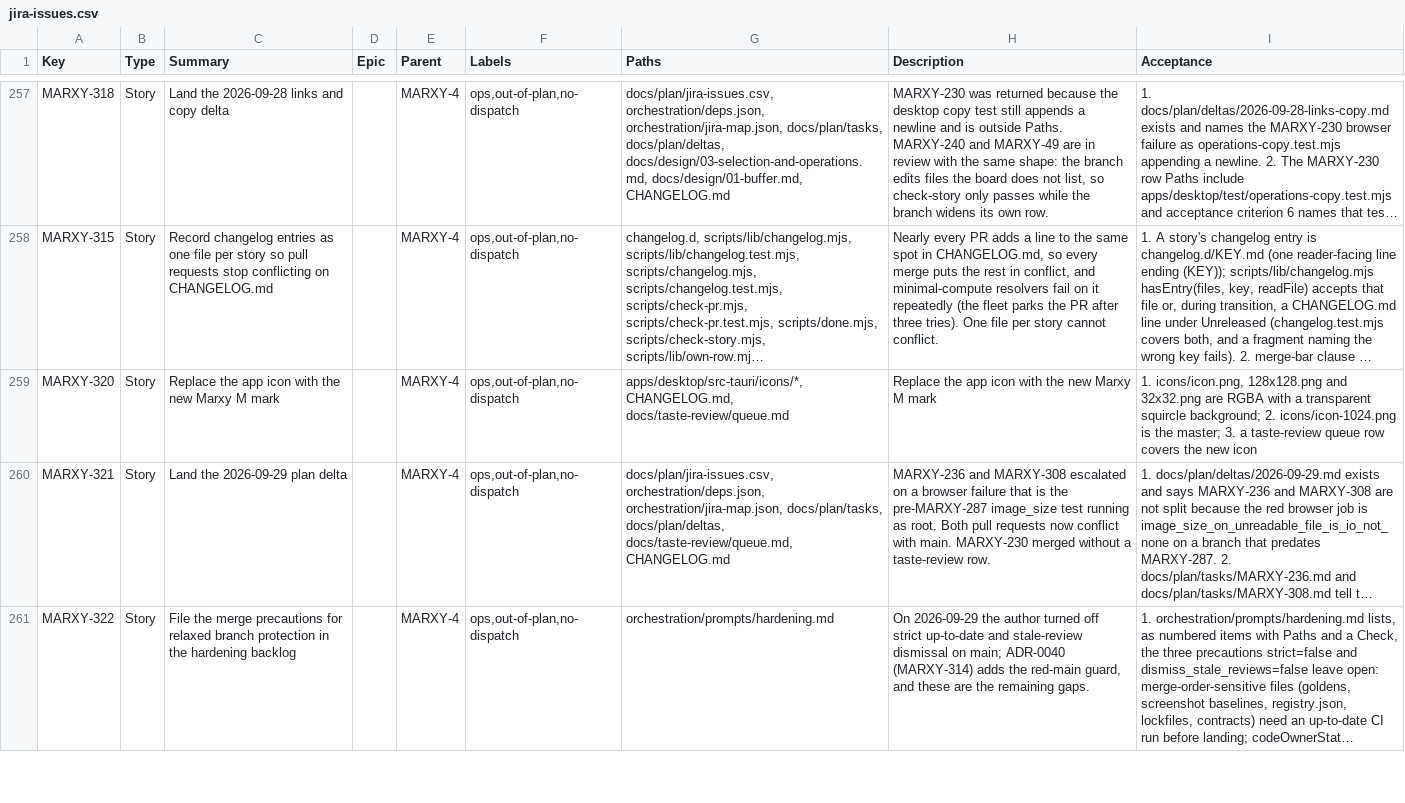
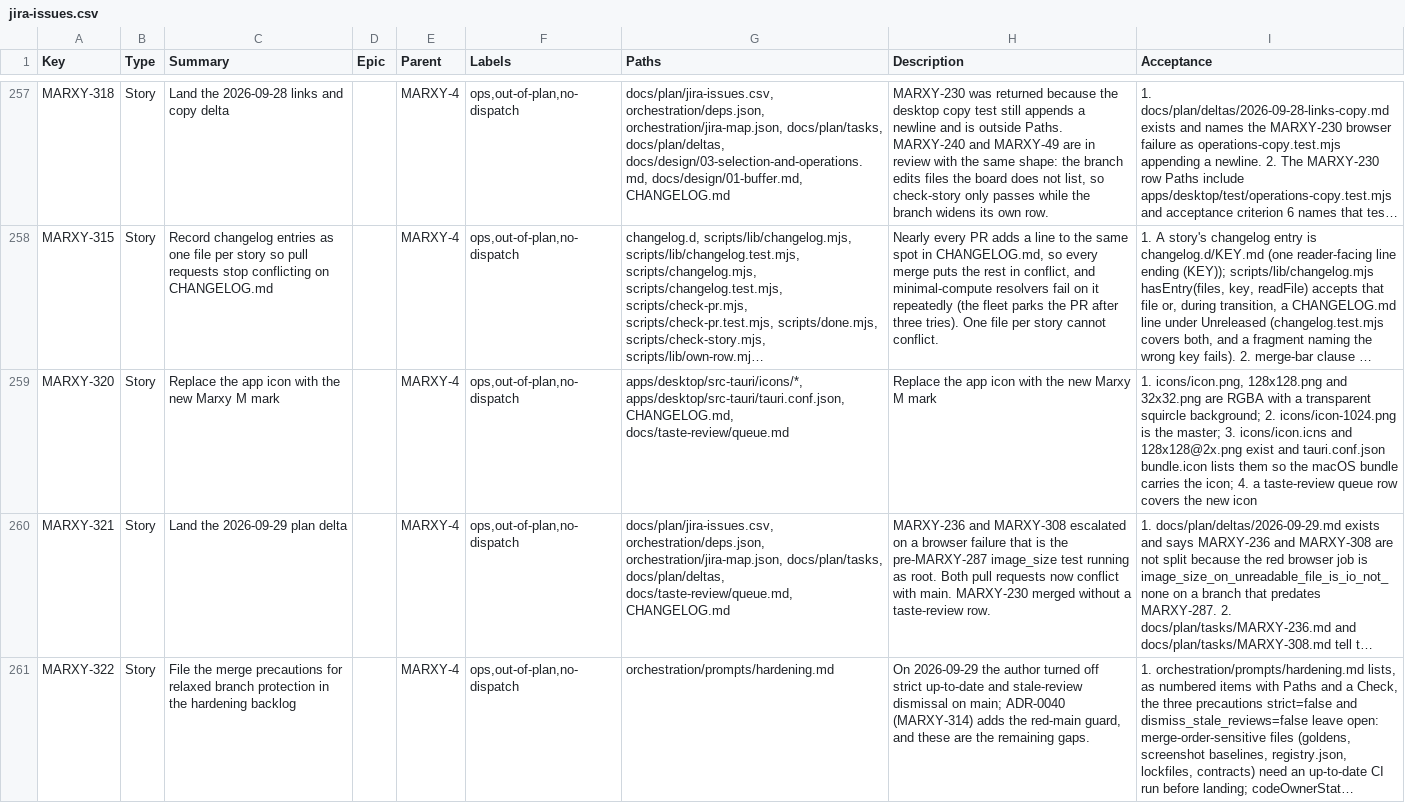
Before and after one commit to inkstrata/marxy, a CSV file: docs/plan/jira-issues.csv, drawn as a sheet; only a part is shown, gaps mark what is left out; long unchanged cells end in …; the diff names each change by its address in the sheet, - before the commit and + after, or states it on an @@ line.

Commit message:
feat(desktop): bundle the icon as icns and 2x png for macOS (MARXY-320)

```diff
--- a/docs/plan/jira-issues.csv
+++ b/docs/plan/jira-issues.csv
-G259 (Paths): apps/desktop/src-tauri/icons/*, CHANGELOG.md, docs/taste-review/queue.md
+G259 (Paths): apps/desktop/src-tauri/icons/*, apps/desktop/src-tauri/tauri.conf.json, CHANGELOG.md, docs/taste-review/queue.md
-I259 (Acceptance): …master; 3. a taste-review…
+I259 (Acceptance): …master; 3. icons/icon.icns and 128x128@2x.png exist and tauri.conf.json bundle.icon lists them so the macOS bundle carries the icon; 4. a taste-review…
```
Also changed, not shown: 4 other files.
